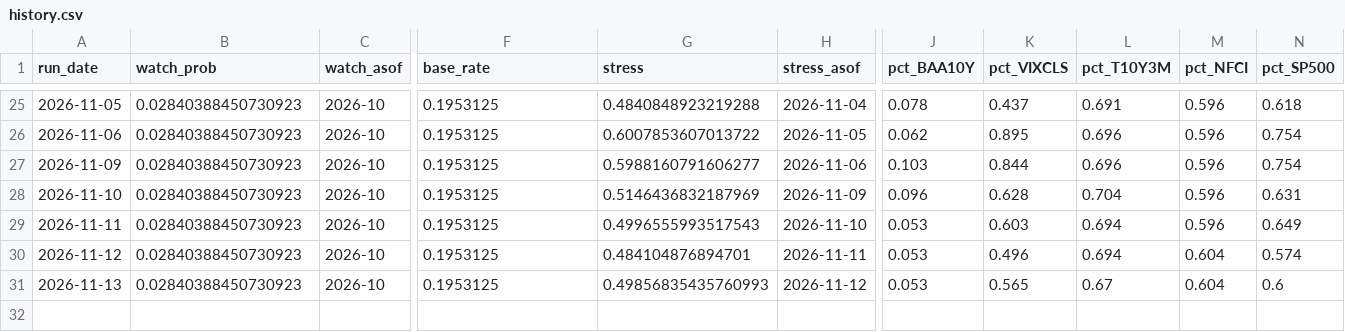
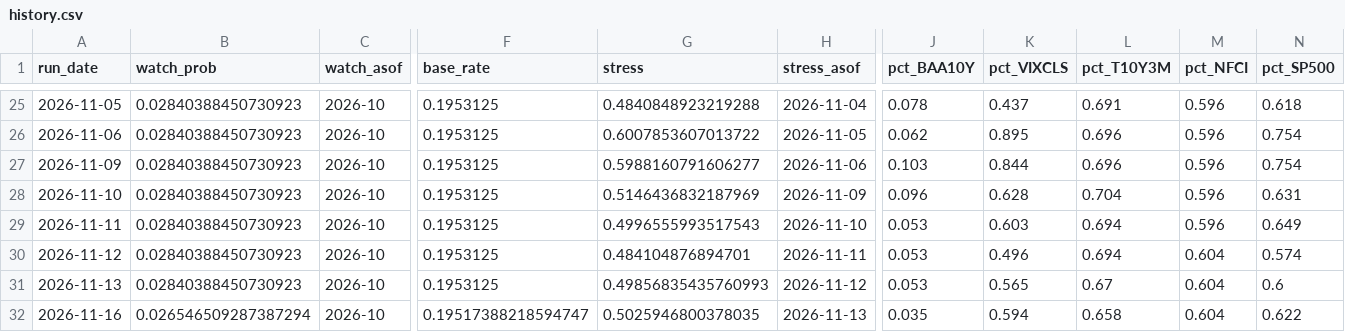
Before and after one commit to andrescls1/market-storm-watch, a CSV file: docs/data/history.csv, drawn as a sheet; only a part is shown, gaps mark what is left out; rows hold the shown columns only; the diff names each change by its address in the sheet, - before the commit and + after, or states it on an @@ line.

```diff
--- a/docs/data/history.csv
+++ b/docs/data/history.csv
+row 32: 2026-11-16 | 0.026546509287387294 | 2026-10 | 0.19517388218594747 | 0.5025946800378035 | 2026-11-13 | 0.035 | 0.594 | 0.658 | 0.604 | 0.622
```
Also changed, not shown: data/fred/BAA10Y.csv, data/fred/BAMLH0A0HYM2.csv, 8 other files.
